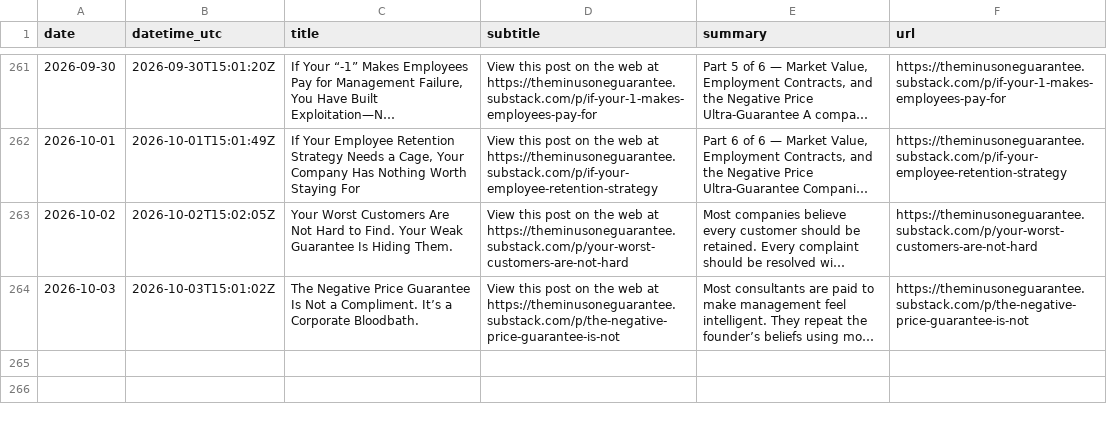
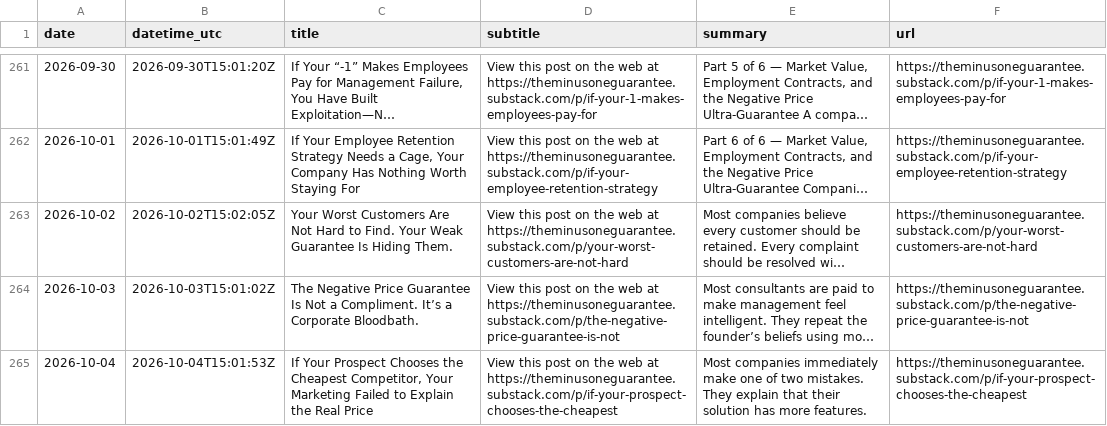
Before and after one commit to massimilianobanini/theminusoneguarantee-sitemap, a CSV file: articles.csv, drawn as a sheet; only a part is shown, gaps mark what is left out; long unchanged cells end in …; the diff names each change by its address in the sheet, - before the commit and + after, or states it on an @@ line.

```diff
--- a/articles.csv
+++ b/articles.csv
+row 265: 2026-10-04 | 2026-10-04T15:01:53Z | If Your Prospect Chooses the Cheapest Competitor, Your Marketing Failed to Explain the Real Price | View this post on the web at https://theminusoneguarantee.substack.com/p/if-your-prospect-chooses-the-cheapest | Most companies immediately make one of two mistakes. They explain that their solution has more features. | https://theminusoneguarantee.substack.com/p/if-your-prospect-chooses-the-cheapest
```
Also changed, not shown: 10 other files.
